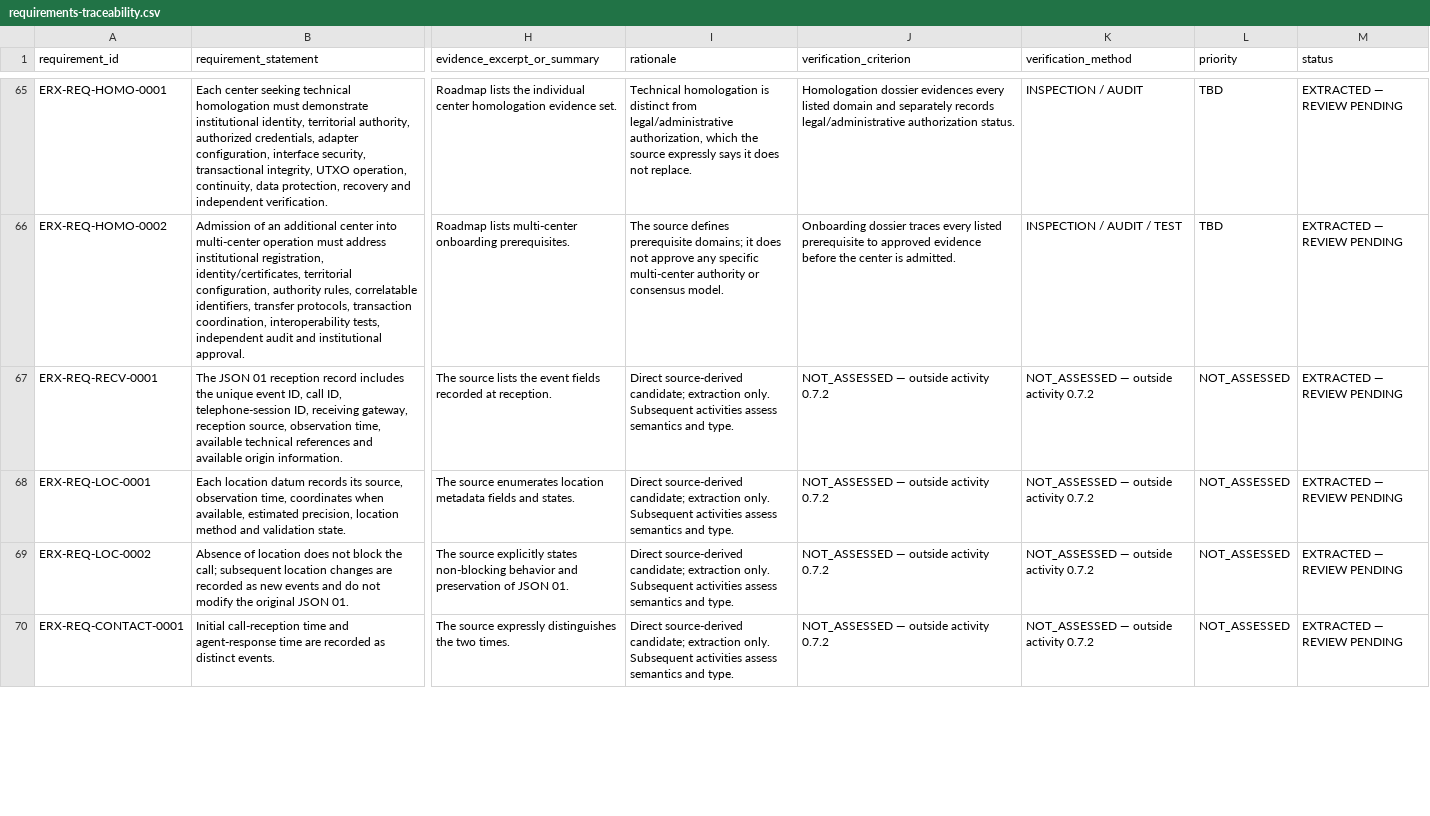
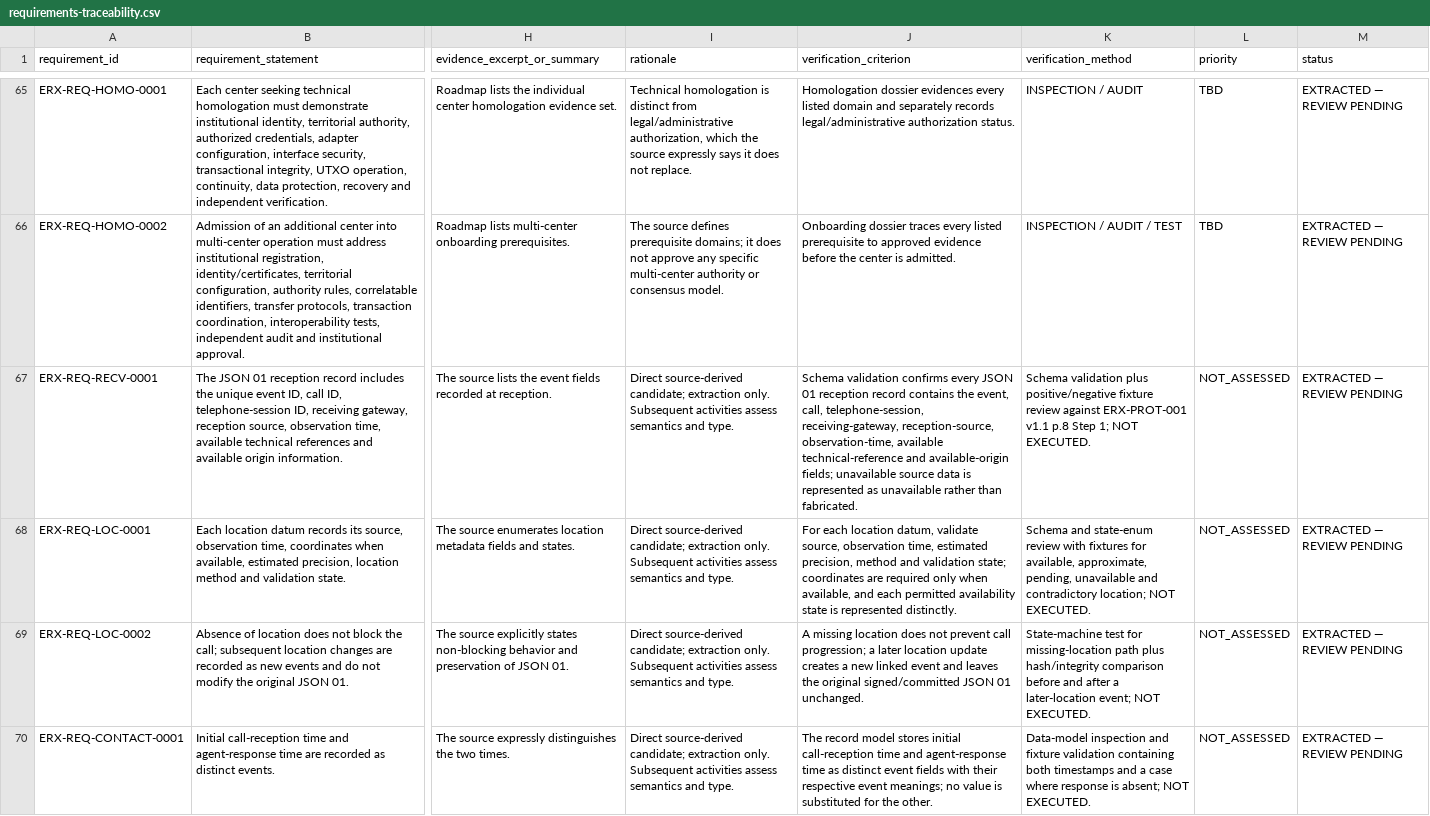
Before and after one commit to byLAEV/ERX-911-System-byLAEV, a CSV file: registers/requirements-traceability.csv, drawn as a sheet; only a part is shown, gaps mark what is left out; the diff covers the shown part only; the diff names each change by its address in the sheet, - before the commit and + after, or states it on an @@ line.

Commit message:
docs(WP-0.7): draft candidate-specific verification criteria for 17 late-extraction requirements

```diff
--- a/registers/requirements-traceability.csv
+++ b/registers/requirements-traceability.csv
-J67 (verification_criterion): NOT_ASSESSED — outside activity 0.7.2
+J67 (verification_criterion): Schema validation confirms every JSON 01 reception record contains the event, call, telephone-session, receiving-gateway, reception-source, observation-time, available technical-reference and available-origin fields; unavailable source data is represented as unavailable rather than fabricated.
-K67 (verification_method): NOT_ASSESSED — outside activity 0.7.2
+K67 (verification_method): Schema validation plus positive/negative fixture review against ERX-PROT-001 v1.1 p.8 Step 1; NOT EXECUTED.
-J68 (verification_criterion): NOT_ASSESSED — outside activity 0.7.2
+J68 (verification_criterion): For each location datum, validate source, observation time, estimated precision, method and validation state; coordinates are required only when available, and each permitted availability state is represented distinctly.
-K68 (verification_method): NOT_ASSESSED — outside activity 0.7.2
+K68 (verification_method): Schema and state-enum review with fixtures for available, approximate, pending, unavailable and contradictory location; NOT EXECUTED.
-J69 (verification_criterion): NOT_ASSESSED — outside activity 0.7.2
+J69 (verification_criterion): A missing location does not prevent call progression; a later location update creates a new linked event and leaves the original signed/committed JSON 01 unchanged.
-K69 (verification_method): NOT_ASSESSED — outside activity 0.7.2
+K69 (verification_method): State-machine test for missing-location path plus hash/integrity comparison before and after a later-location event; NOT EXECUTED.
-J70 (verification_criterion): NOT_ASSESSED — outside activity 0.7.2
+J70 (verification_criterion): The record model stores initial call-reception time and agent-response time as distinct event fields with their respective event meanings; no value is substituted for the other.
-K70 (verification_method): NOT_ASSESSED — outside activity 0.7.2
+K70 (verification_method): Data-model inspection and fixture validation containing both timestamps and a case where response is absent; NOT EXECUTED.
```
Also changed, not shown: 26 edited cells elsewhere in this file.
